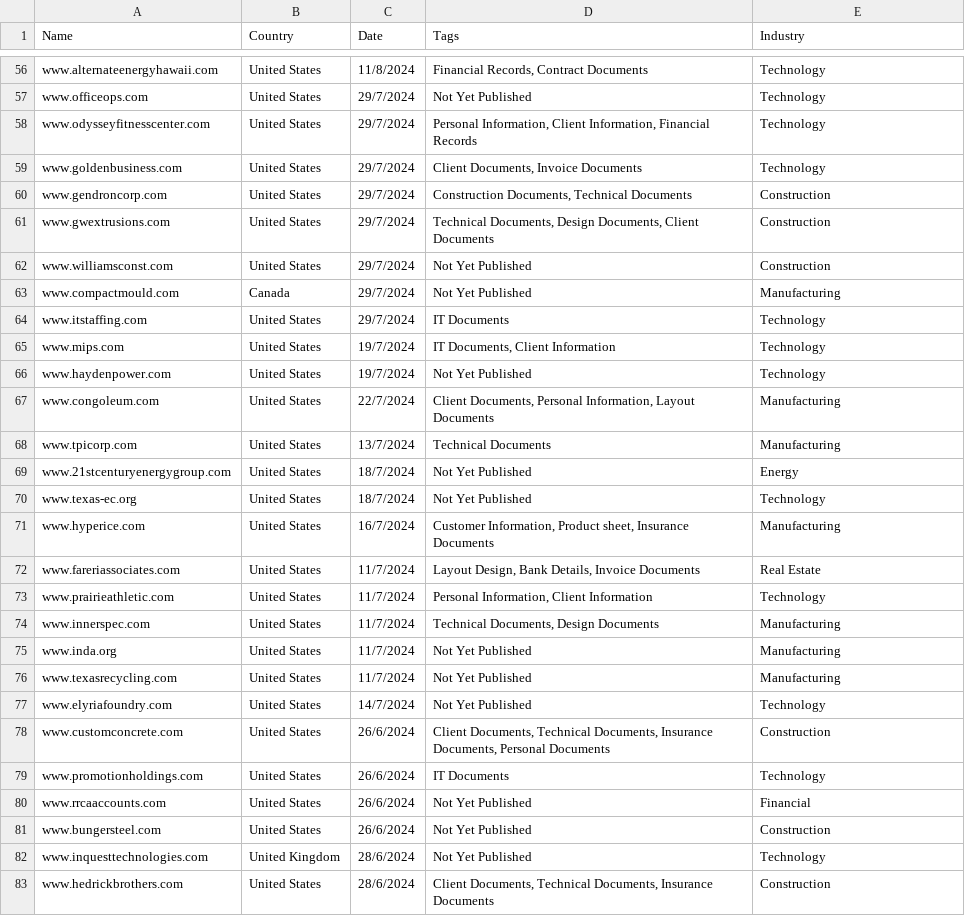
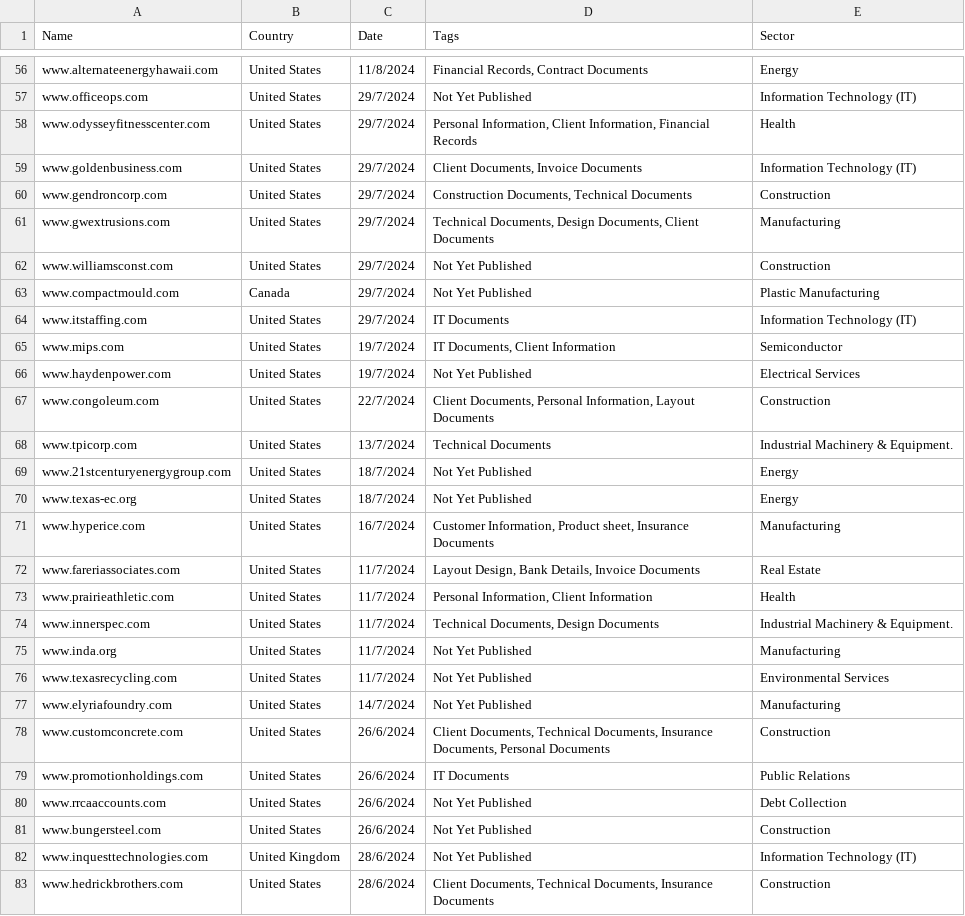
Before and after one commit to Waisoon123/CS445, a CSV file: Play/Play.csv, drawn as a sheet; only a part is shown, gaps mark what is left out; the diff covers the shown part only; the diff names each change by its address in the sheet, - before the commit and + after, or states it on an @@ line.

```diff
--- a/Play/Play.csv
+++ b/Play/Play.csv
-E1: Industry
+E1: Sector
-E56 (Sector): Technology
+E56 (Sector): Energy
-E57 (Sector): Technology
+E57 (Sector): Information Technology (IT)
-E58 (Sector): Technology
+E58 (Sector): Health
-E59 (Sector): Technology
+E59 (Sector): Information Technology (IT)
-E61 (Sector): Construction
+E61 (Sector): Manufacturing
-E63 (Sector): Manufacturing
+E63 (Sector): Plastic Manufacturing
-E64 (Sector): Technology
+E64 (Sector): Information Technology (IT)
-E65 (Sector): Technology
+E65 (Sector): Semiconductor
-E66 (Sector): Technology
+E66 (Sector): Electrical Services
-E67 (Sector): Manufacturing
+E67 (Sector): Construction
-E68 (Sector): Manufacturing
+E68 (Sector): Industrial Machinery & Equipment.
-E70 (Sector): Technology
+E70 (Sector): Energy
-E73 (Sector): Technology
+E73 (Sector): Health
-E74 (Sector): Manufacturing
+E74 (Sector): Industrial Machinery & Equipment.
-E76 (Sector): Manufacturing
+E76 (Sector): Environmental Services
-E77 (Sector): Technology
+E77 (Sector): Manufacturing
-E79 (Sector): Technology
+E79 (Sector): Public Relations
-E80 (Sector): Financial
+E80 (Sector): Debt Collection
-E82 (Sector): Technology
+E82 (Sector): Information Technology (IT)
```
Also changed, not shown: 1 added row and 171 edited cells elsewhere in this file, 4 other files.
